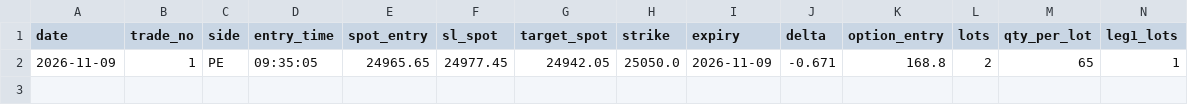
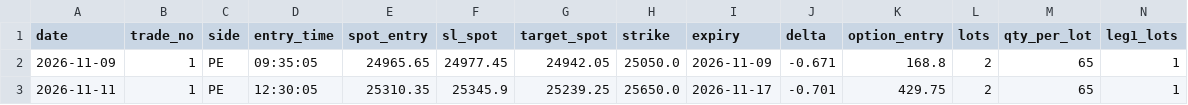
Before and after one commit to tradewithjayquery-svg/nifty-algo-v1, a CSV file: nifty/trades.csv, drawn as a sheet; only a part is shown; rows hold the shown columns only; the diff names each change by its address in the sheet, - before the commit and + after, or states it on an @@ line.

Commit message:
nifty: state/trades update

```diff
--- a/nifty/trades.csv
+++ b/nifty/trades.csv
+row 3: 2026-11-11 | 1 | PE | 12:30:05 | 25310.35 | 25345.9 | 25239.25 | 25650.0 | 2026-11-17 | -0.701 | 429.75 | 2 | 65 | 1
```
Also changed, not shown: 2 other files.
